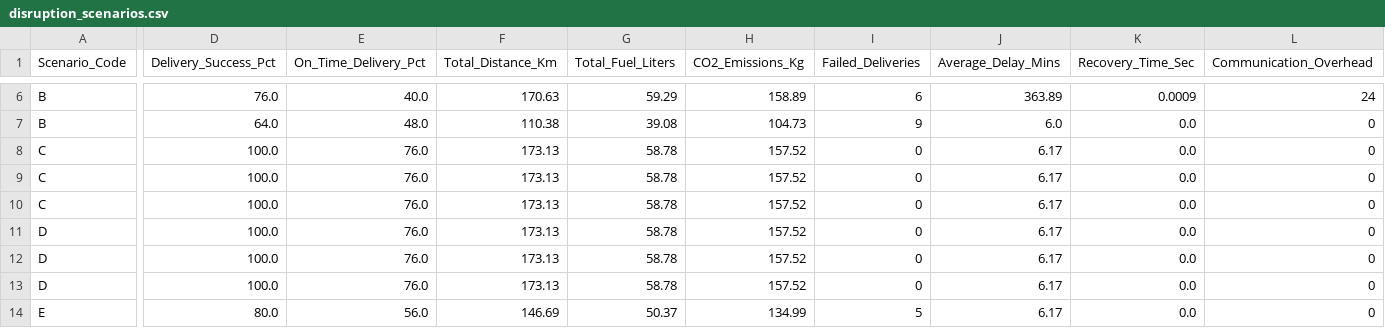
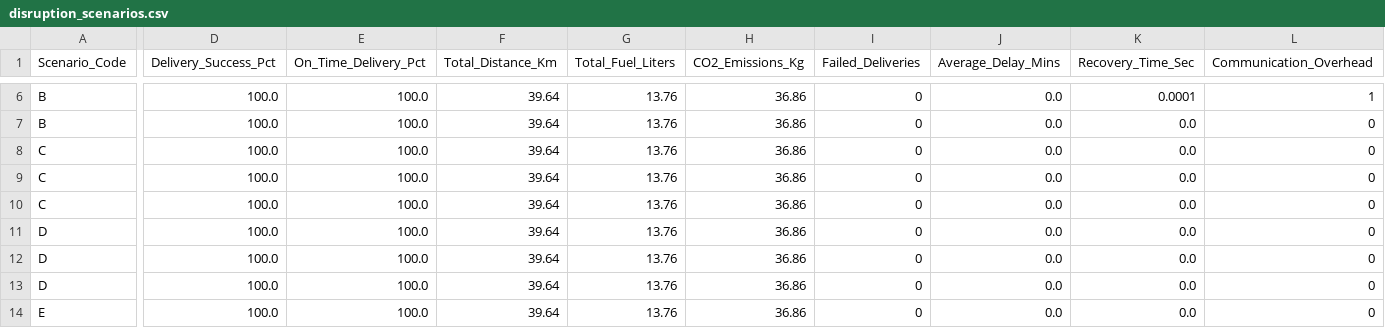
Before and after one commit to anuragpatil1729/SWARMRoute, a CSV file: results/experiments/disruption_scenarios.csv, drawn as a sheet; only a part is shown, gaps mark what is left out; the diff covers the shown part only; the diff names each change by its address in the sheet, - before the commit and + after, or states it on an @@ line.

```diff
--- a/results/experiments/disruption_scenarios.csv
+++ b/results/experiments/disruption_scenarios.csv
-D6 (Delivery_Success_Pct): 76.0
+D6 (Delivery_Success_Pct): 100.0
-E6 (On_Time_Delivery_Pct): 40.0
+E6 (On_Time_Delivery_Pct): 100.0
-F6 (Total_Distance_Km): 170.63
+F6 (Total_Distance_Km): 39.64
-G6 (Total_Fuel_Liters): 59.29
+G6 (Total_Fuel_Liters): 13.76
-H6 (CO2_Emissions_Kg): 158.89
+H6 (CO2_Emissions_Kg): 36.86
-I6 (Failed_Deliveries): 6
+I6 (Failed_Deliveries): 0
-J6 (Average_Delay_Mins): 363.89
+J6 (Average_Delay_Mins): 0.0
-K6 (Recovery_Time_Sec): 0.0009
+K6 (Recovery_Time_Sec): 0.0001
-L6 (Communication_Overhead): 24
+L6 (Communication_Overhead): 1
-D7 (Delivery_Success_Pct): 64.0
+D7 (Delivery_Success_Pct): 100.0
-E7 (On_Time_Delivery_Pct): 48.0
+E7 (On_Time_Delivery_Pct): 100.0
-F7 (Total_Distance_Km): 110.38
+F7 (Total_Distance_Km): 39.64
-G7 (Total_Fuel_Liters): 39.08
+G7 (Total_Fuel_Liters): 13.76
-H7 (CO2_Emissions_Kg): 104.73
+H7 (CO2_Emissions_Kg): 36.86
-I7 (Failed_Deliveries): 9
+I7 (Failed_Deliveries): 0
-J7 (Average_Delay_Mins): 6.0
+J7 (Average_Delay_Mins): 0.0
-E8:E13 (On_Time_Delivery_Pct): 76.0
+E8:E13 (On_Time_Delivery_Pct): 100.0
-F8:F13 (Total_Distance_Km): 173.13
+F8:F13 (Total_Distance_Km): 39.64
-G8:G13 (Total_Fuel_Liters): 58.78
+G8:G13 (Total_Fuel_Liters): 13.76
-H8:H13 (CO2_Emissions_Kg): 157.52
+H8:H13 (CO2_Emissions_Kg): 36.86
-J8:J14 (Average_Delay_Mins): 6.17
+J8:J14 (Average_Delay_Mins): 0.0
-D14 (Delivery_Success_Pct): 80.0
+D14 (Delivery_Success_Pct): 100.0
-E14 (On_Time_Delivery_Pct): 56.0
+E14 (On_Time_Delivery_Pct): 100.0
-F14 (Total_Distance_Km): 146.69
+F14 (Total_Distance_Km): 39.64
-G14 (Total_Fuel_Liters): 50.37
+G14 (Total_Fuel_Liters): 13.76
-H14 (CO2_Emissions_Kg): 134.99
+H14 (CO2_Emissions_Kg): 36.86
-I14 (Failed_Deliveries): 5
+I14 (Failed_Deliveries): 0
```
Also changed, not shown: 110 edited cells elsewhere in this file, 32 other files.
